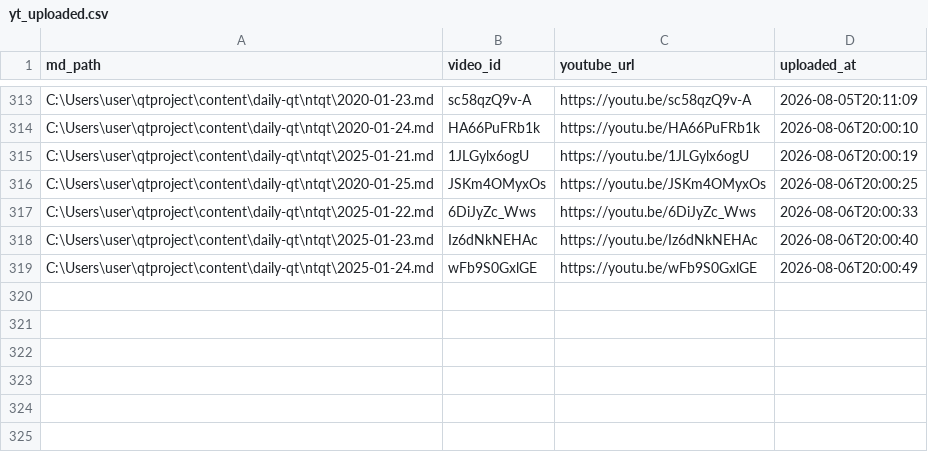
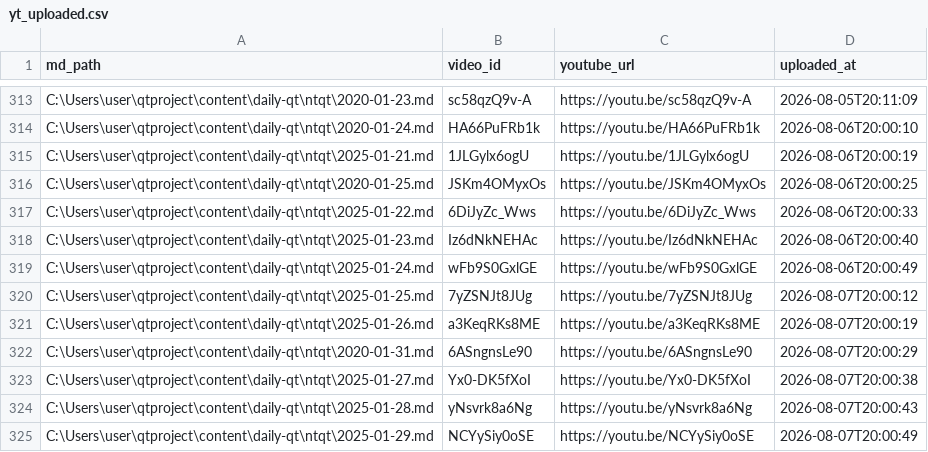
Before and after one commit to aweholy777/aweholy777.github.io, a CSV file: video-pipeline/yt_uploaded.csv, drawn as a sheet; only a part is shown, gaps mark what is left out; the diff names each change by its address in the sheet, - before the commit and + after, or states it on an @@ line.

Commit message:
5090 upload: 2026-08-07

```diff
--- a/video-pipeline/yt_uploaded.csv
+++ b/video-pipeline/yt_uploaded.csv
+row 320: C:\Users\user\qtproject\content\daily-qt\ntqt\2025-01-25.md | 7yZSNJt8JUg | https://youtu.be/7yZSNJt8JUg | 2026-08-07T20:00:12
+row 321: C:\Users\user\qtproject\content\daily-qt\ntqt\2025-01-26.md | a3KeqRKs8ME | https://youtu.be/a3KeqRKs8ME | 2026-08-07T20:00:19
+row 322: C:\Users\user\qtproject\content\daily-qt\ntqt\2020-01-31.md | 6ASngnsLe90 | https://youtu.be/6ASngnsLe90 | 2026-08-07T20:00:29
+row 323: C:\Users\user\qtproject\content\daily-qt\ntqt\2025-01-27.md | Yx0-DK5fXoI | https://youtu.be/Yx0-DK5fXoI | 2026-08-07T20:00:38
+row 324: C:\Users\user\qtproject\content\daily-qt\ntqt\2025-01-28.md | yNsvrk8a6Ng | https://youtu.be/yNsvrk8a6Ng | 2026-08-07T20:00:43
+row 325: C:\Users\user\qtproject\content\daily-qt\ntqt\2025-01-29.md | NCYySiy0oSE | https://youtu.be/NCYySiy0oSE | 2026-08-07T20:00:49
```
Also changed, not shown: 6 other files.
